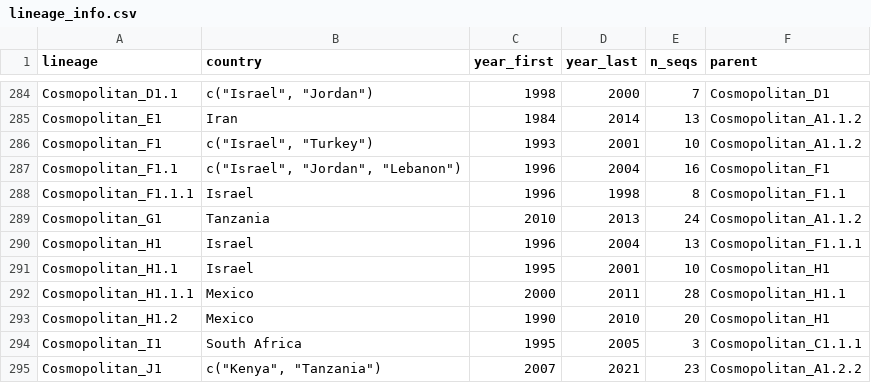
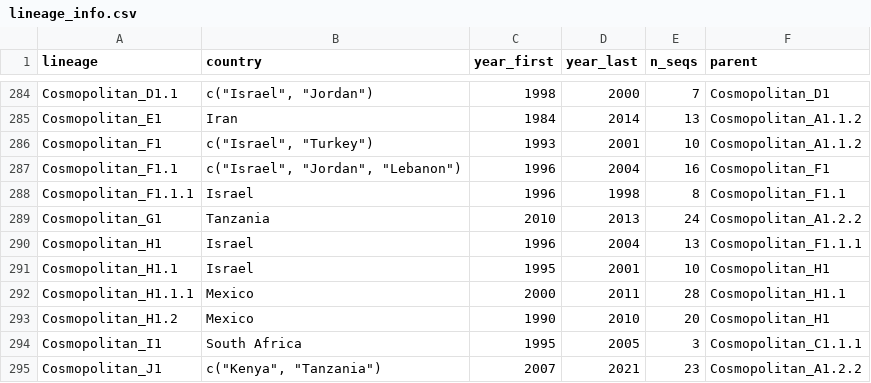
Before and after one commit to KathrynCampbell/MADDOG, a CSV file: inst/extdata/References/RABV/lineage_info.csv, drawn as a sheet; only a part is shown, gaps mark what is left out.

Commit message:
Updates to lineage info

```diff
--- a/inst/extdata/References/RABV/lineage_info.csv
+++ b/inst/extdata/References/RABV/lineage_info.csv
@@ -288,3 +288,3 @@ Cosmopolitan_F1.1,"c(""Israel"", ""Jordan"", ""Lebanon"")",1996,2004,16,Cosmopol
 Cosmopolitan_F1.1.1,Israel,1996,1998,8,Cosmopolitan_F1.1
-Cosmopolitan_G1,Tanzania,2010,2013,24,Cosmopolitan_A1.1.2
+Cosmopolitan_G1,Tanzania,2010,2013,24,Cosmopolitan_A1.2.2
 Cosmopolitan_H1,Israel,1996,2004,13,Cosmopolitan_F1.1.1
```
Also changed, not shown: 6 other files.
